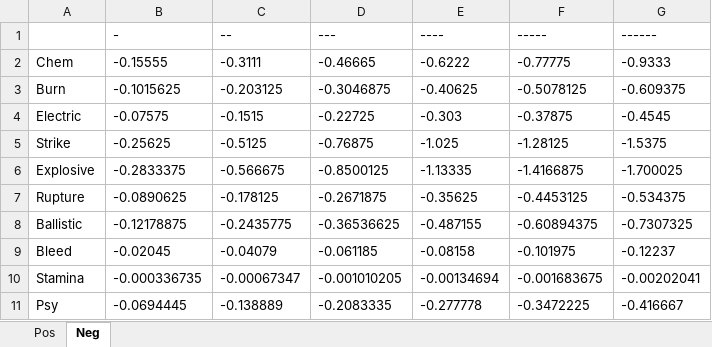
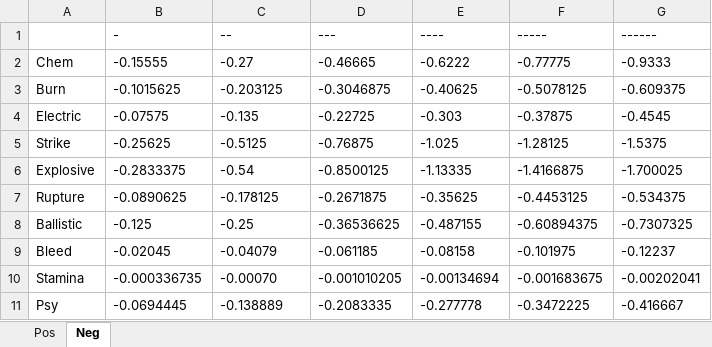
Before and after one commit to Grokitach/Stalker_GAMMA, an Excel workbook: G.A.M.M.A/modpack_addons/artefacts_values.xlsx, sheet Neg, drawn as a sheet; values as stored, in another font and other column widths than the file's, no borders; the diff names each change by its address in the sheet, - before the commit and + after, or states it on an @@ line.

```diff
--- a/G.A.M.M.A/modpack_addons/artefacts_values.xlsx (sheet Neg)
+++ b/G.A.M.M.A/modpack_addons/artefacts_values.xlsx (sheet Neg)
-C2 (--): -0.3111
+C2 (--): -0.27
-C4 (--): -0.1515
+C4 (--): -0.135
-C6 (--): -0.566675
+C6 (--): -0.54
-B8 (-): -0.12178875
+B8 (-): -0.125
-C8 (--): -0.2435775
+C8 (--): -0.25
-C10 (--): -0.00067347
+C10 (--): -0.00070
```
Also changed, not shown: sheet Pos.
